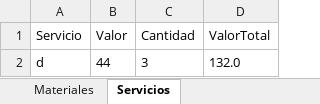
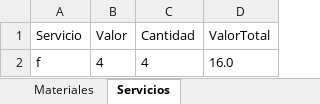
Before and after one commit to Osdamamo/empresajava, an Excel workbook: Pagos.xlsx, sheet Servicios, drawn as a sheet; values as stored, in another font and other column widths than the file's, no borders; removed rows and columns are numbered as before the commit, all else as after; the diff names each change by its address in the sheet, - before the commit and + after, or states it on an @@ line.

```diff
--- a/Pagos.xlsx (sheet Servicios)
+++ b/Pagos.xlsx (sheet Servicios)
-row 2: d | 44 | 3 | 132.0
+row 2: f | 4 | 4 | 16.0
```
Also changed, not shown: sheet Materiales, 4 other files.
